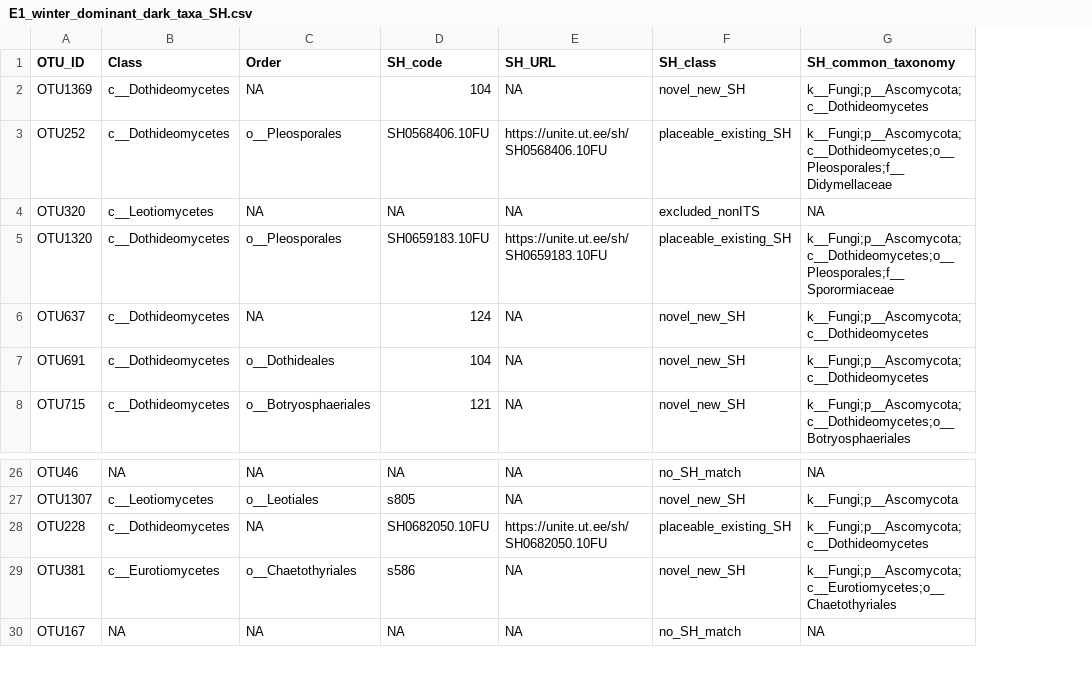
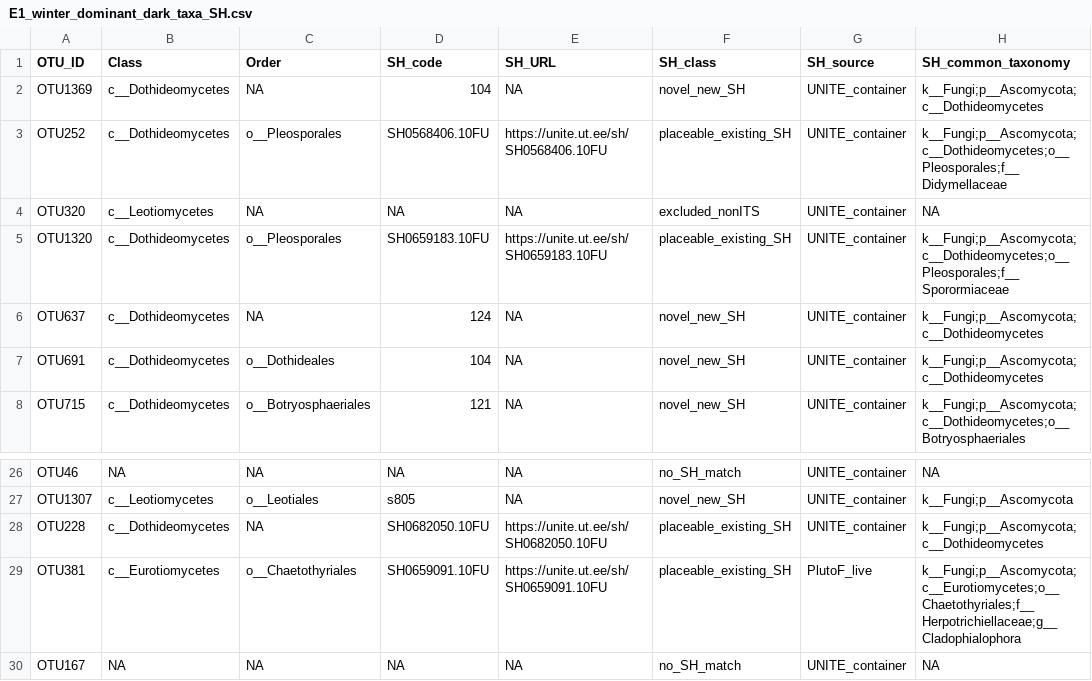
Before and after one commit to Ssangulo/Ptarmigan_fungi, a CSV file: Supplementary/tables/E1_winter_dominant_dark_taxa_SH.csv, drawn as a sheet; only a part is shown, gaps mark what is left out; addresses are those after the commit; the diff names each change by its address in the sheet, - before the commit and + after, or states it on an @@ line.

Commit message:
script9 + appendix: integrate PlutoF live-DB run, refine E1 §3.4
- script9 Section 3d: ingest the PlutoF web SH-matching output
  (models/source_67536.zip) and upgrade 79 formerly-novel OTUs (19 dark) that
  PlutoF's larger live DB matches to existing named SHs -> placeable, with real
  SH_code/SH_URL and refreshed taxonomy; record provenance (SH_source) and the
  PlutoF chimera flag (plutof_chimera_flag, recorded NOT acted on). Novel export
  now shrinks to the residual 476 candidate-novel OTUs.
- §3.4: numbers refreshed (162 placeable / 228 candidate-novel / 90 no-match);
  'candidate SH' wording; registration-in-progress framing (ENA deposit +
  PlutoF imprint mints DOIs); chimera flag documented as unreliable and unused.

Honest scope: the PlutoF matching output carries NO DOIs and does not mint SHs
for the still-novel taxa; permanent registration requires deposition + imprint.

```diff
--- a/Supplementary/tables/E1_winter_dominant_dark_taxa_SH.csv
+++ b/Supplementary/tables/E1_winter_dominant_dark_taxa_SH.csv
+column G (SH_source), rows 2-8: all UNITE_container; rows 26-30: UNITE_container | UNITE_container | UNITE_container | PlutoF_live | UNITE_container
-D29 (SH_code): s586
+D29 (SH_code): SH0659091.10FU
-E29 (SH_URL): NA
+E29 (SH_URL): https://unite.ut.ee/sh/SH0659091.10FU
-F29 (SH_class): novel_new_SH
+F29 (SH_class): placeable_existing_SH
-H29 (SH_common_taxonomy): k__Fungi;p__Ascomycota;c__Eurotiomycetes;o__Chaetothyriales
+H29 (SH_common_taxonomy): k__Fungi;p__Ascomycota;c__Eurotiomycetes;o__Chaetothyriales;f__Herpotrichiellaceae;g__Cladophialophora
```
Also changed, not shown: 5 other files.
